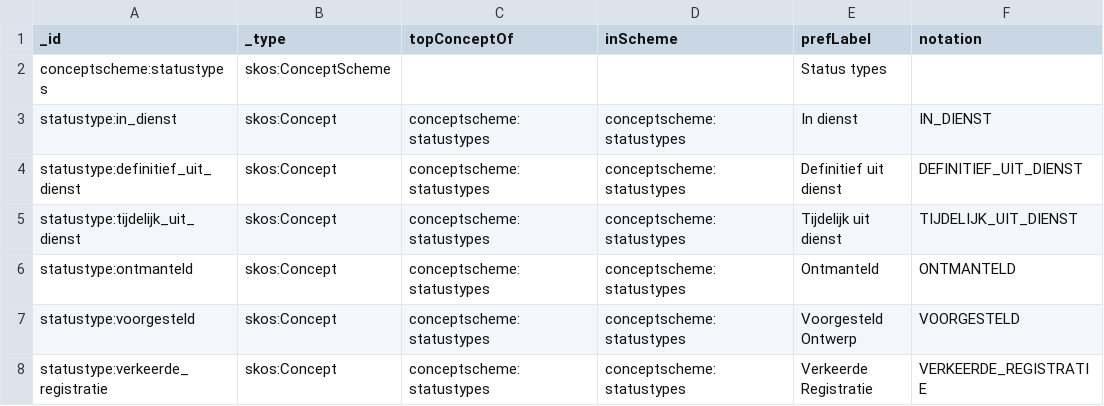
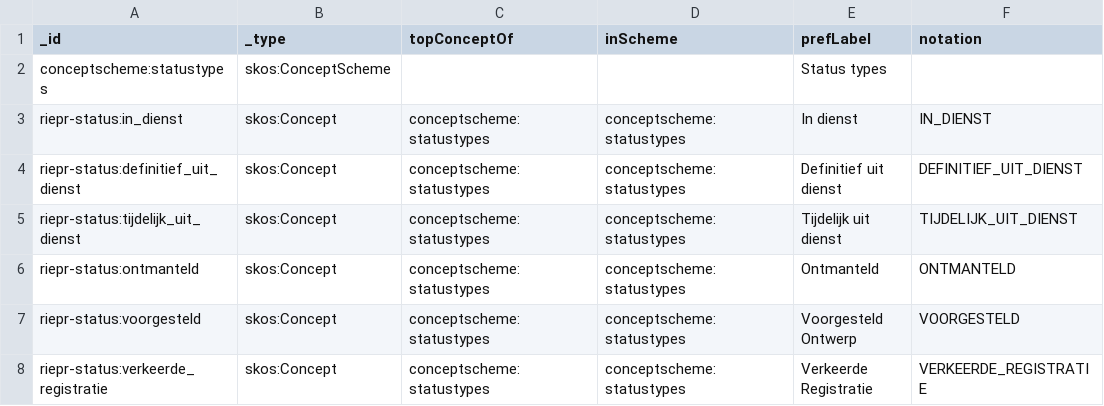
Before and after one commit to milieuinfo/codelijst-rie-iepr, a CSV file: src/source/status.csv, drawn as a sheet; only a part is shown; the diff names each change by its address in the sheet, - before the commit and + after, or states it on an @@ line.

```diff
--- a/src/source/status.csv
+++ b/src/source/status.csv
-A3 (_id): statustype:in_dienst
+A3 (_id): riepr-status:in_dienst
-A4 (_id): statustype:definitief_uit_dienst
+A4 (_id): riepr-status:definitief_uit_dienst
-A5 (_id): statustype:tijdelijk_uit_dienst
+A5 (_id): riepr-status:tijdelijk_uit_dienst
-A6 (_id): statustype:ontmanteld
+A6 (_id): riepr-status:ontmanteld
-A7 (_id): statustype:voorgesteld
+A7 (_id): riepr-status:voorgesteld
-A8 (_id): statustype:verkeerde_registratie
+A8 (_id): riepr-status:verkeerde_registratie
```
Also changed, not shown: src/main/resources/be/vlaanderen/omgeving/data/id/conceptscheme/rie-iepr/rie-iepr.csv, 6 other files.
